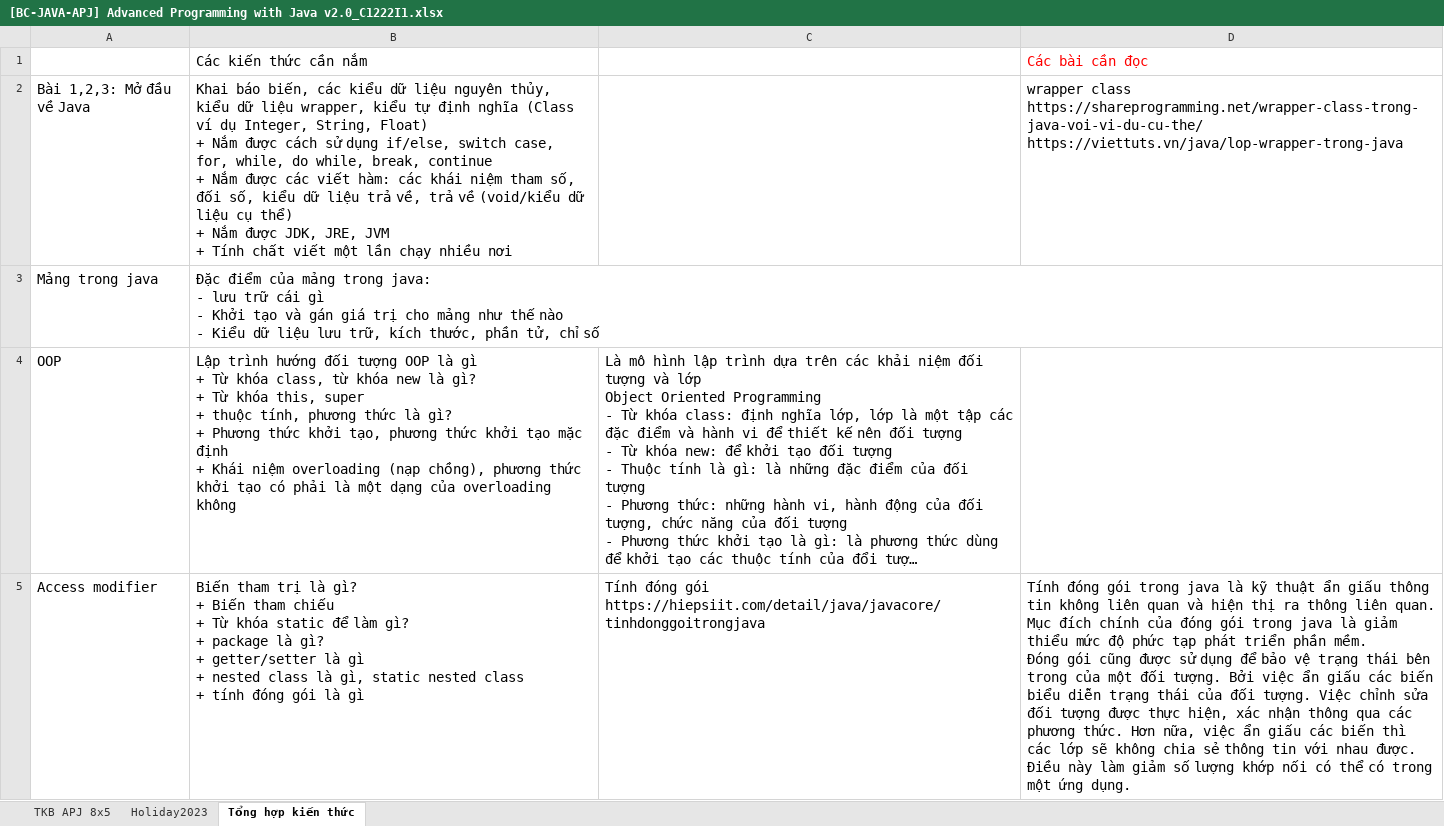
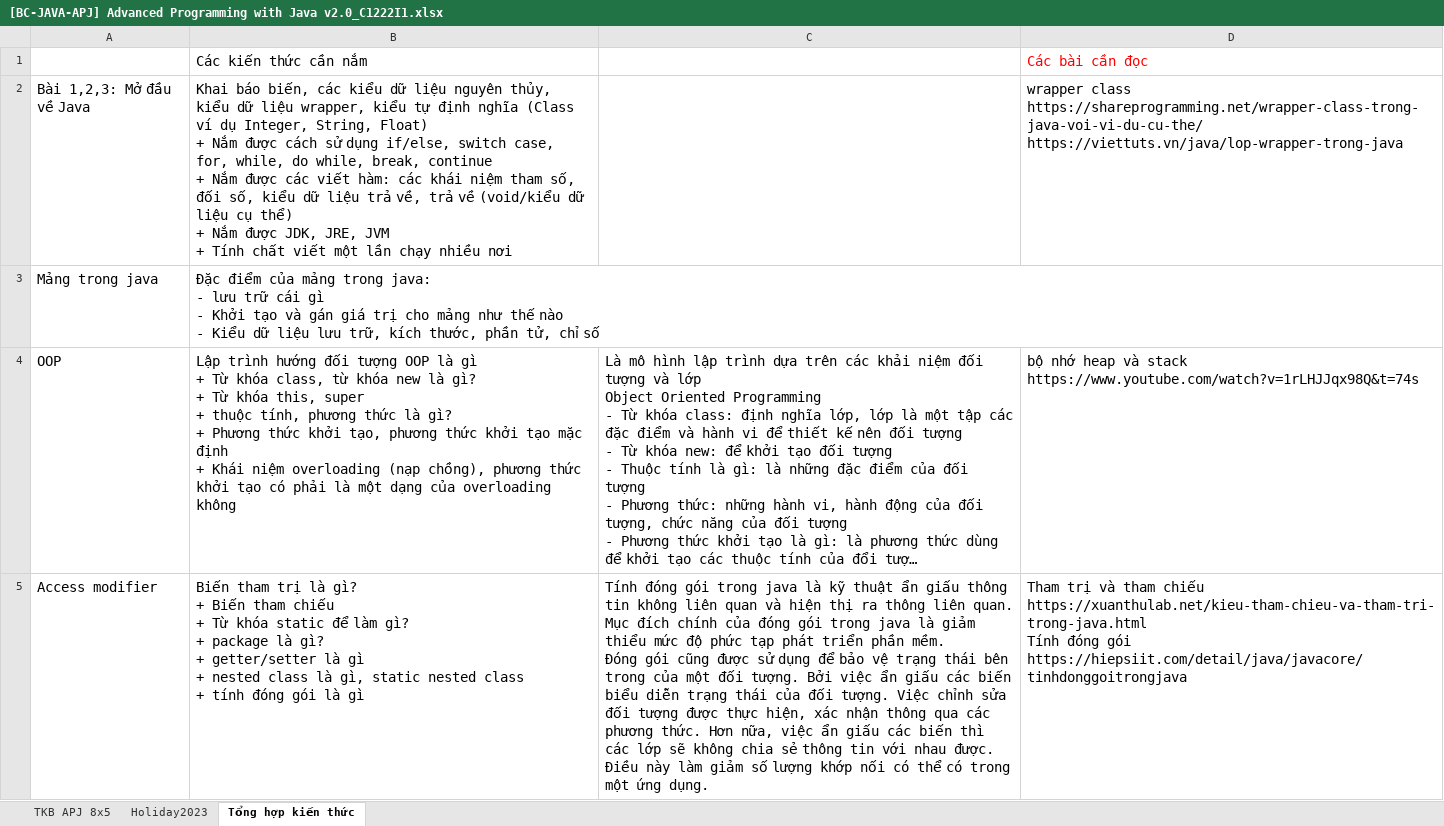
Before and after one commit to quangdangcodegym/Module2-C1222I1, an Excel workbook: [BC-JAVA-APJ] Advanced Programming with Java v2.0_C1222I1.xlsx, sheet Tổng hợp kiến thức, drawn as a sheet; long unchanged cells end in …; values as stored, in another font and other column widths than the file's, no borders; ↵ is a line break in a cell; the diff names each change by its address in the sheet, - before the commit and + after, or states it on an @@ line.

```diff
--- a/[BC-JAVA-APJ] Advanced Programming with Java v2.0_C1222I1.xlsx (sheet Tổng hợp kiến thức)
+++ b/[BC-JAVA-APJ] Advanced Programming with Java v2.0_C1222I1.xlsx (sheet Tổng hợp kiến thức)
-D4: (empty)
+D4: bộ nhớ heap và stack ↵ https://www.youtube.com/watch?v=1rLHJJqx98Q&t=74s
-C5: …đóng gói ↵ https://hiepsiit.com/detail/java/javacore/tinhdonggoitrongjava
+C5: …đóng gói trong java là kỹ thuật ẩn giấu thông tin không liên quan và hiện thị ra thông liên quan. Mục đích chính của đóng gói trong java là giảm thiểu mức độ phức tạp phát triển phần mềm. ↵ Đóng gói cũng được sử dụng để bảo vệ trạng thái bên trong của một đối tượng. Bởi việc ẩn giấu các biến biểu diễn trạng thái của đối tượng. Việc chỉnh sửa đối tượng được thực hiện, xác nhận thông qua các phương thức. Hơn nữa, việc ẩn giấu các biến thì các lớp sẽ không chia sẻ thông tin với nhau được. Điều này làm giảm số lượng khớp nối có thể có trong một ứng dụng.
-D5: Tính đóng gói trong java là kỹ thuật ẩn giấu thông tin không liên quan và hiện thị ra thông liên quan. Mục đích chính của đóng gói trong java là giảm thiểu mức độ phức tạp phát triển phần mềm. ↵ Đóng gói cũng được sử dụng để bảo vệ trạng thái bên trong của một đối tượng. Bởi việc ẩn giấu các biến biểu diễn trạng thái của đối tượng. Việc chỉnh sửa đối tượng được thực hiện, xác nhận thông qua các phương thức. Hơn nữa, việc ẩn giấu các biến thì các lớp sẽ không chia sẻ thông tin với nhau được. Điều này làm giảm số lượng khớp nối có thể có trong một ứng dụng.
+D5: Tham trị và tham chiếu ↵ https://xuanthulab.net/kieu-tham-chieu-va-tham-tri-trong-java.html ↵ Tính đóng gói ↵ https://hiepsiit.com/detail/java/javacore/tinhdonggoitrongjava
```
Also changed, not shown: 22 other files.
